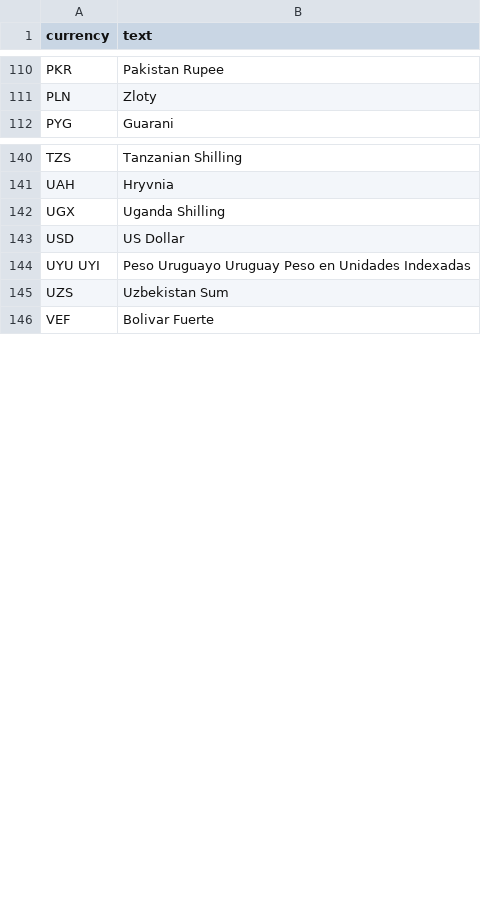
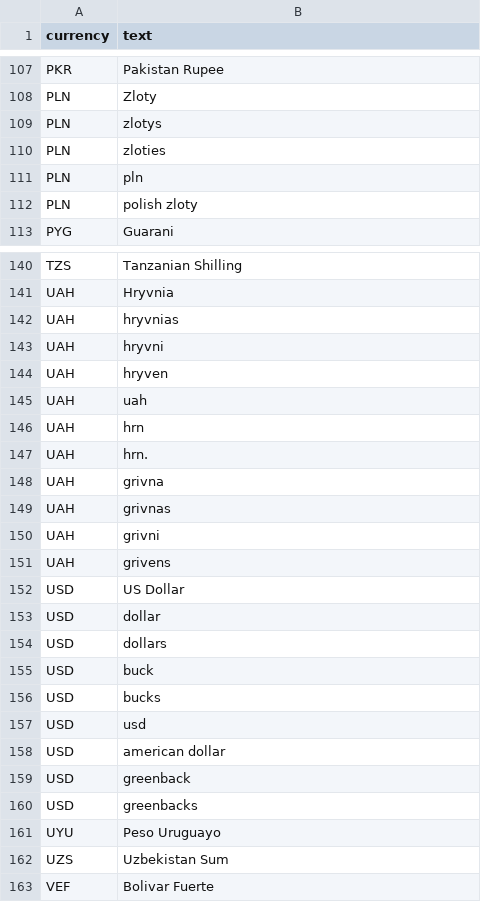
Before and after one commit to Warded120/virtual-assistant, a CSV file: bot/src/main/resources/dictionaries/currencies_en.csv, drawn as a sheet; only a part is shown, gaps mark what is left out; removed rows and columns are numbered as before the commit, all else as after; the diff covers the shown part only; the diff names each change by its address in the sheet, - before the commit and + after, or states it on an @@ line.

```diff
--- a/bot/src/main/resources/dictionaries/currencies_en.csv
+++ b/bot/src/main/resources/dictionaries/currencies_en.csv
+row 109: PLN | zlotys
+row 110: PLN | zloties
+row 111: PLN | pln
+row 112: PLN | polish zloty
-row 142: UGX | Uganda Shilling
+row 142: UAH | hryvnias
+row 143: UAH | hryvni
+row 144: UAH | hryven
+row 145: UAH | uah
+row 146: UAH | hrn
+row 147: UAH | hrn.
+row 148: UAH | grivna
+row 149: UAH | grivnas
+row 150: UAH | grivni
+row 151: UAH | grivens
-row 144: UYU UYI | Peso Uruguayo Uruguay Peso en Unidades Indexadas
+row 153: USD | dollar
+row 154: USD | dollars
+row 155: USD | buck
+row 156: USD | bucks
+row 157: USD | usd
+row 158: USD | american dollar
+row 159: USD | greenback
+row 160: USD | greenbacks
+row 161: UYU | Peso Uruguayo
```
Also changed, not shown: 12 added rows, 33 removed rows and 1 edited cell elsewhere in this file, bot/src/main/resources/dictionaries/currencies_uk.csv, 9 other files.
